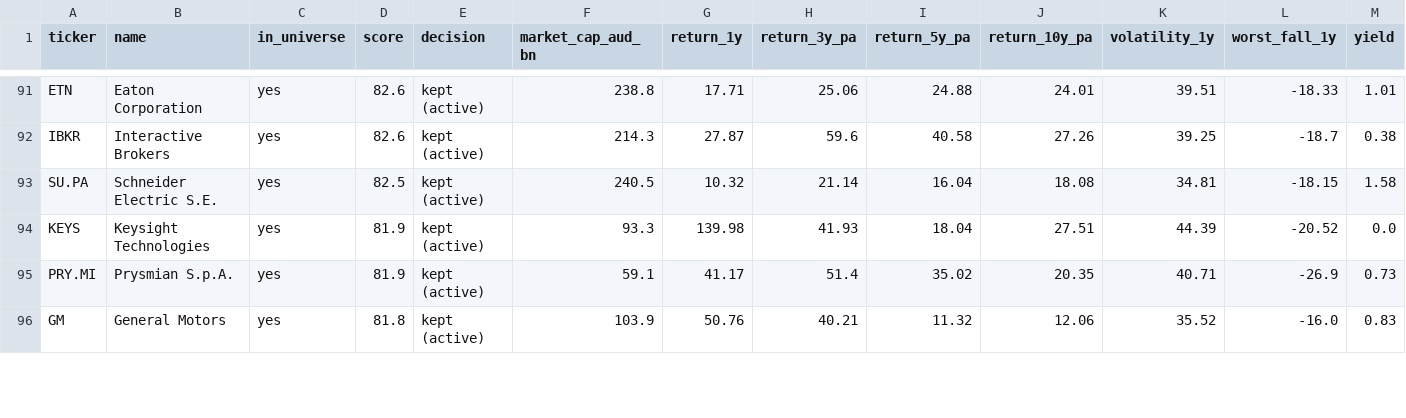
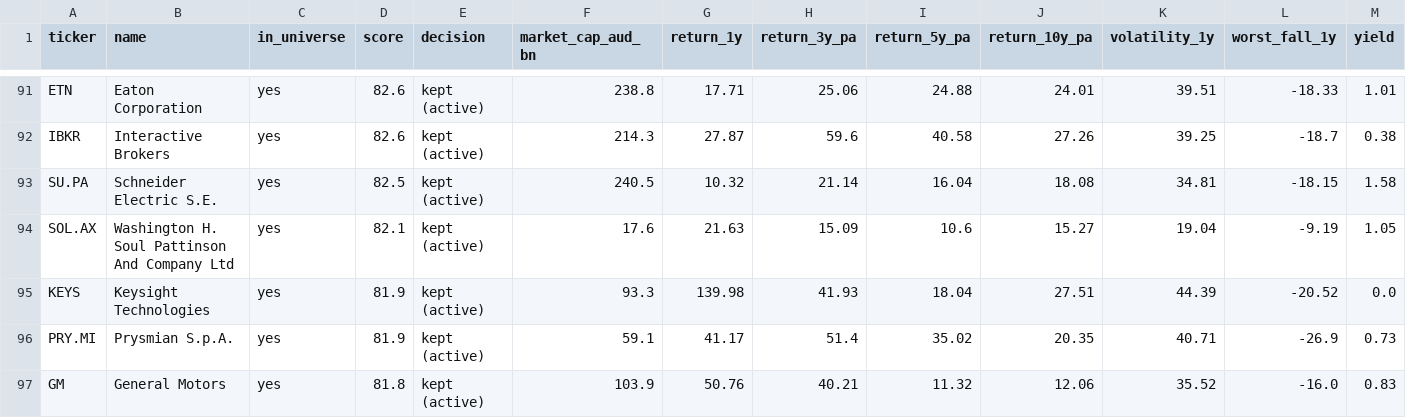
Before and after one commit to MercedezBraaksma01112004/model-portfolio-lab, a CSV file: config/universe_scorecard.csv, drawn as a sheet; only a part is shown, gaps mark what is left out; rows hold the shown columns only; the diff covers the shown part only; the diff names each change by its address in the sheet, - before the commit and + after, or states it on an @@ line.

```diff
--- a/config/universe_scorecard.csv
+++ b/config/universe_scorecard.csv
+row 94: SOL.AX | Washington H. Soul Pattinson And Company Ltd | yes | 82.1 | kept (active) | 17.6 | 21.63 | 15.09 | 10.6 | 15.27 | 19.04 | -9.19 | 1.05
```
Also changed, not shown: 1 removed row and 9 edited cells elsewhere in this file.
